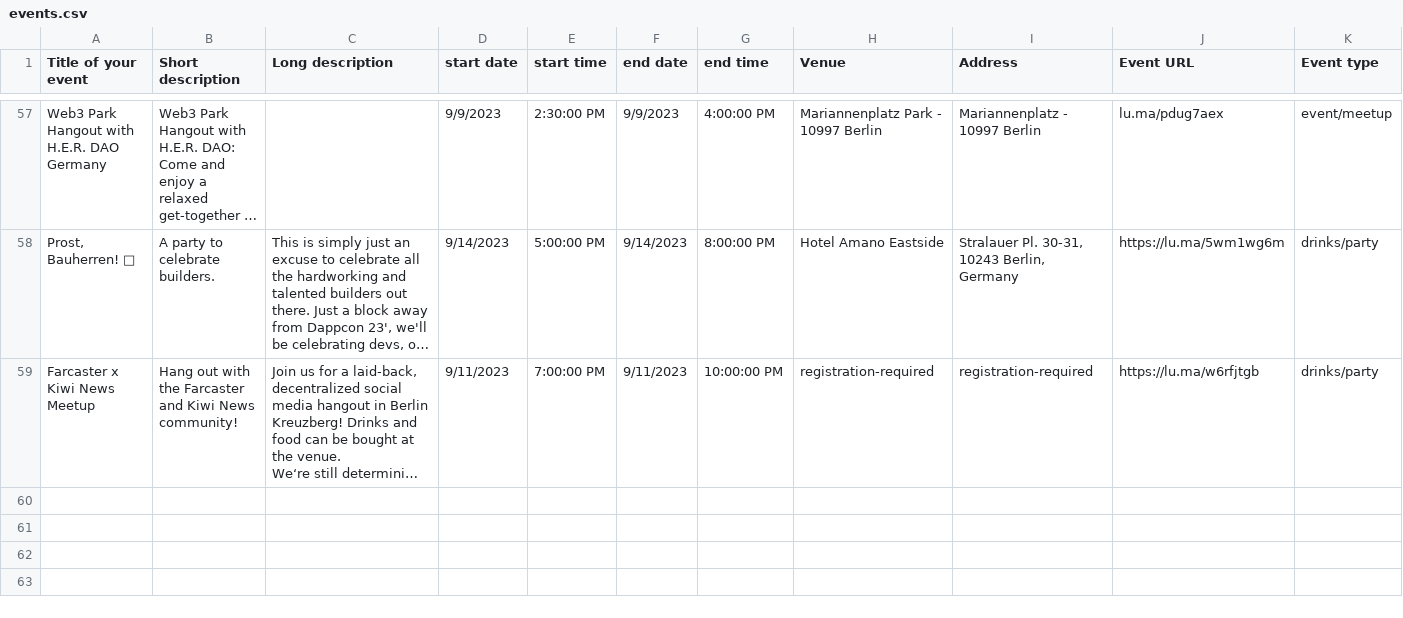
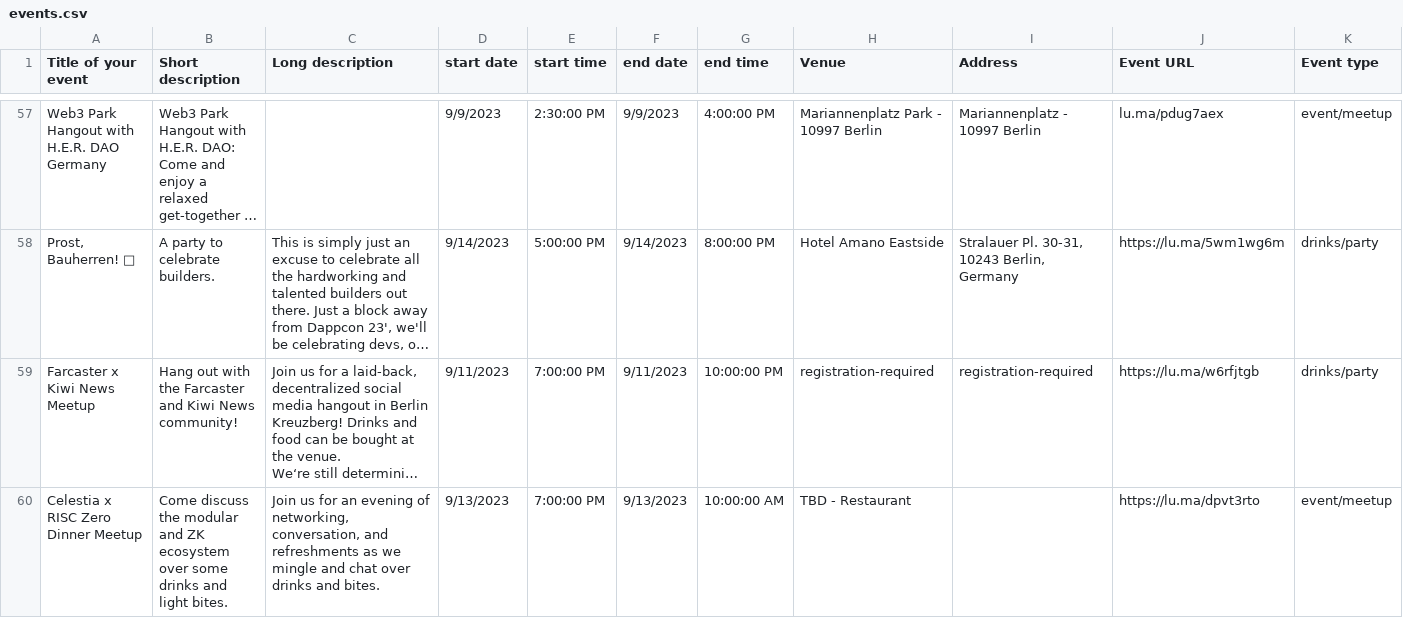
Before and after one commit to joergkiesewetter/blockchainweek.berlin, a CSV file: events.csv, drawn as a sheet; only a part is shown, gaps mark what is left out; long unchanged cells end in …; the diff covers the shown part only; the diff names each change by its address in the sheet, - before the commit and + after, or states it on an @@ line.

```diff
--- a/events.csv
+++ b/events.csv
+row 60: Celestia x RISC Zero Dinner Meetup | Come discuss the modular and ZK ecosystem over some drinks and light bites. | Join us for an evening of networking, conversation, and refreshments as we mingle and chat over drinks and bites. | 9/13/2023 | 7:00:00 PM | 9/13/2023 | 10:00:00 AM | TBD - Restaurant |  | https://lu.ma/dpvt3rto | event/meetup
```
Also changed, not shown: 2 added rows elsewhere in this file.
